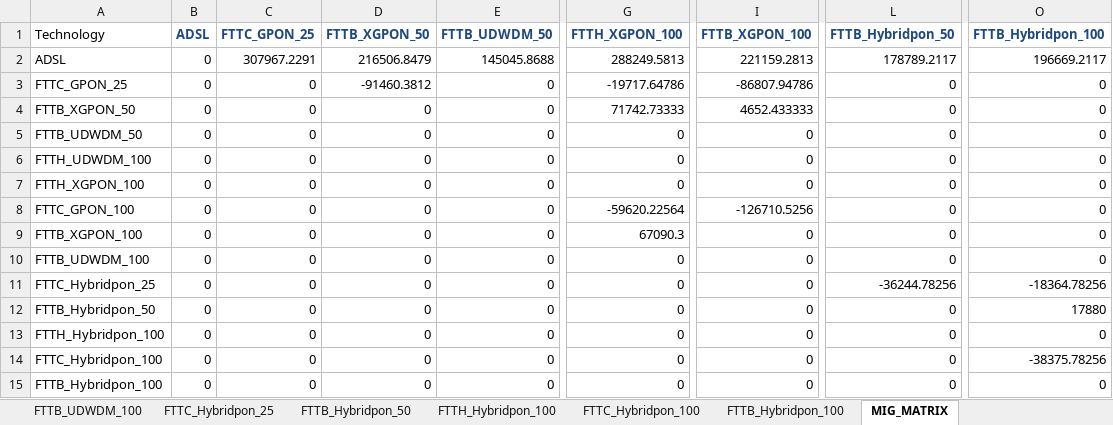
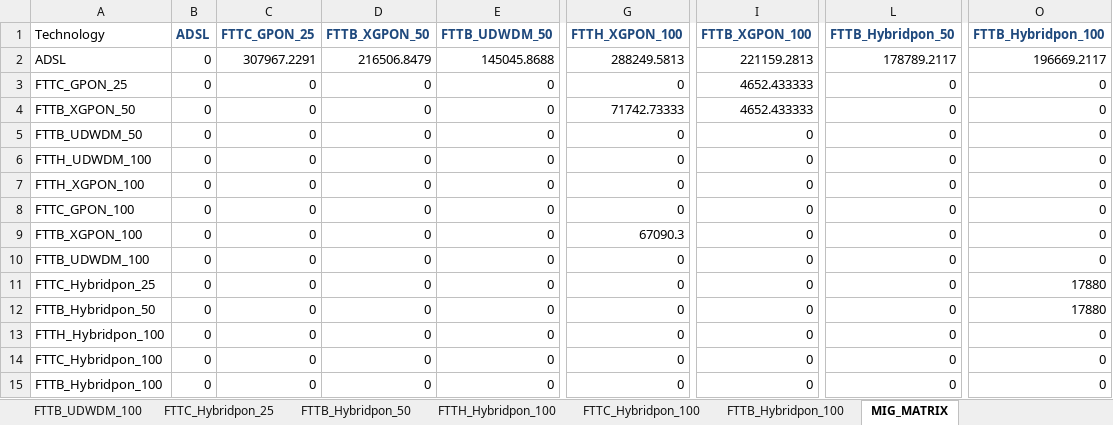
Before and after one commit to SaiPatri/ExpectiMigPlan, an Excel workbook: tumlknexpectimax/excel_data/input_data_business.xlsx, sheet MIG_MATRIX, drawn as a sheet; only a part is shown, gaps mark what is left out; values as stored, in another font and other column widths than the file's, no borders; the diff names each change by its address in the sheet, - before the commit and + after, or states it on an @@ line.

```diff
--- a/tumlknexpectimax/excel_data/input_data_business.xlsx (sheet MIG_MATRIX)
+++ b/tumlknexpectimax/excel_data/input_data_business.xlsx (sheet MIG_MATRIX)
-D3 (FTTB_XGPON_50): -91460.3812
+D3 (FTTB_XGPON_50): 0
-G3 (FTTH_XGPON_100): -19717.64786
+G3 (FTTH_XGPON_100): 0
-I3 (FTTB_XGPON_100): -86807.94786
+I3 (FTTB_XGPON_100): 4652.433333
-G8 (FTTH_XGPON_100): -59620.22564
+G8 (FTTH_XGPON_100): 0
-I8 (FTTB_XGPON_100): -126710.5256
+I8 (FTTB_XGPON_100): 0
-L11 (FTTB_Hybridpon_50): -36244.78256
+L11 (FTTB_Hybridpon_50): 0
-O11 (FTTB_Hybridpon_100): -18364.78256
+O11 (FTTB_Hybridpon_100): 17880
-O14 (FTTB_Hybridpon_100): -38375.78256
+O14 (FTTB_Hybridpon_100): 0
```
Also changed, not shown: sheet OPEX, sheet CAPEX, charts or pictures, tumlknexpectimax/excel_data/opex_calc.xlsx, 14 other files.
